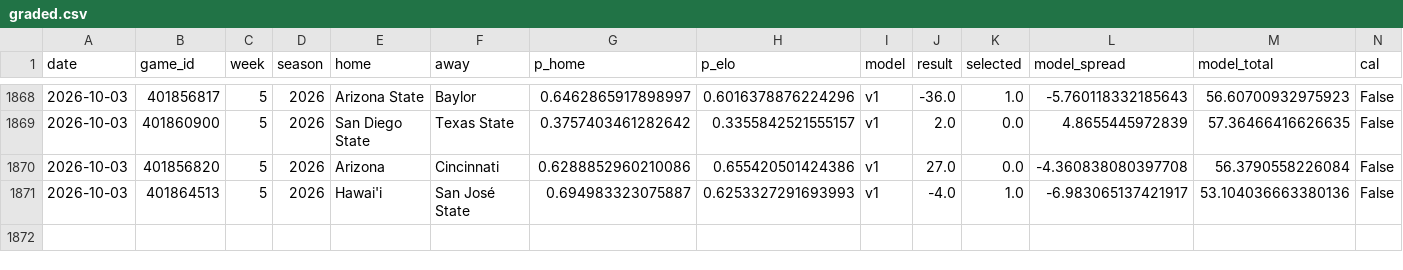
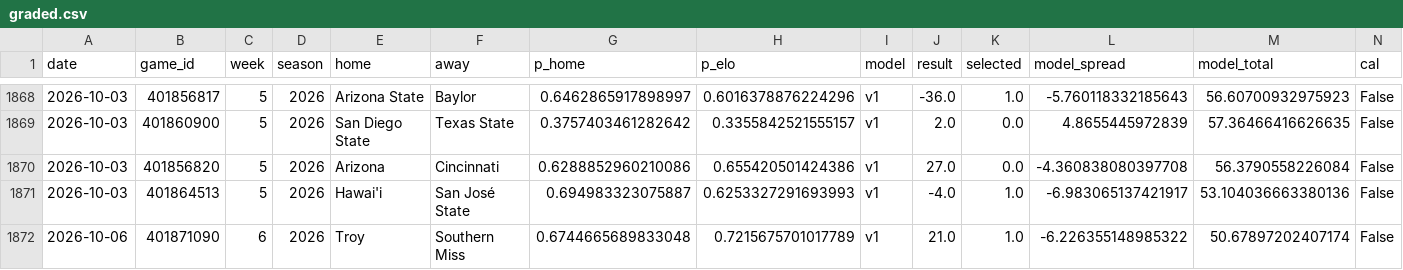
Before and after one commit to azcal/mbm-ncaaf, a CSV file: logs/graded.csv, drawn as a sheet; only a part is shown, gaps mark what is left out; rows hold the shown columns only; the diff names each change by its address in the sheet, - before the commit and + after, or states it on an @@ line.

```diff
--- a/logs/graded.csv
+++ b/logs/graded.csv
+row 1872: 2026-10-06 | 401871090 | 6 | 2026 | Troy | Southern Miss | 0.6744665689833048 | 0.7215675701017789 | v1 | 21.0 | 1.0 | -6.226355148985322 | 50.67897202407174 | False
```
Also changed, not shown: logs/picks.csv, logs/predictions.csv, 2 other files.
